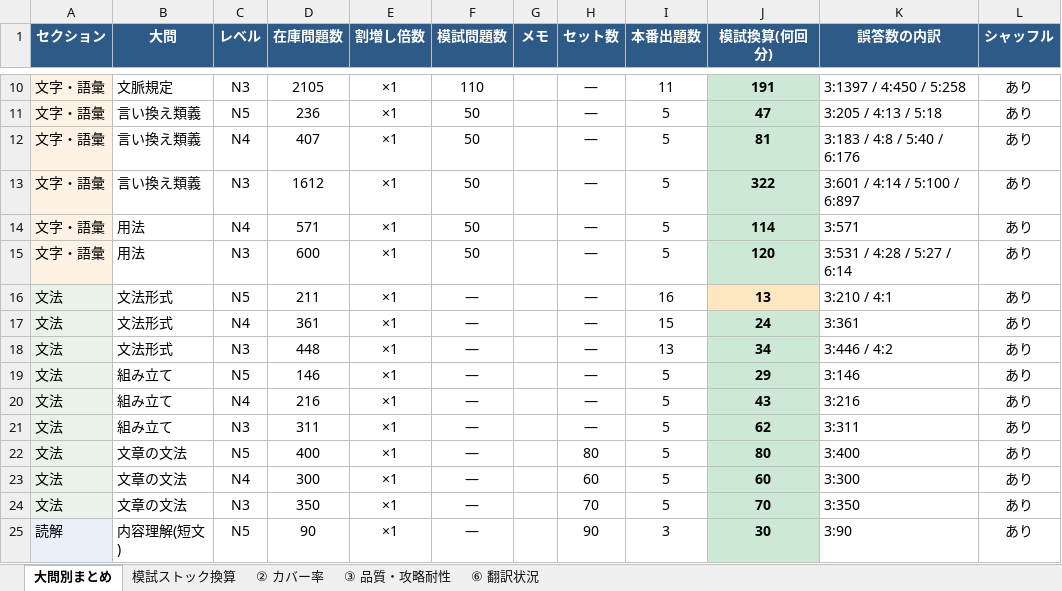
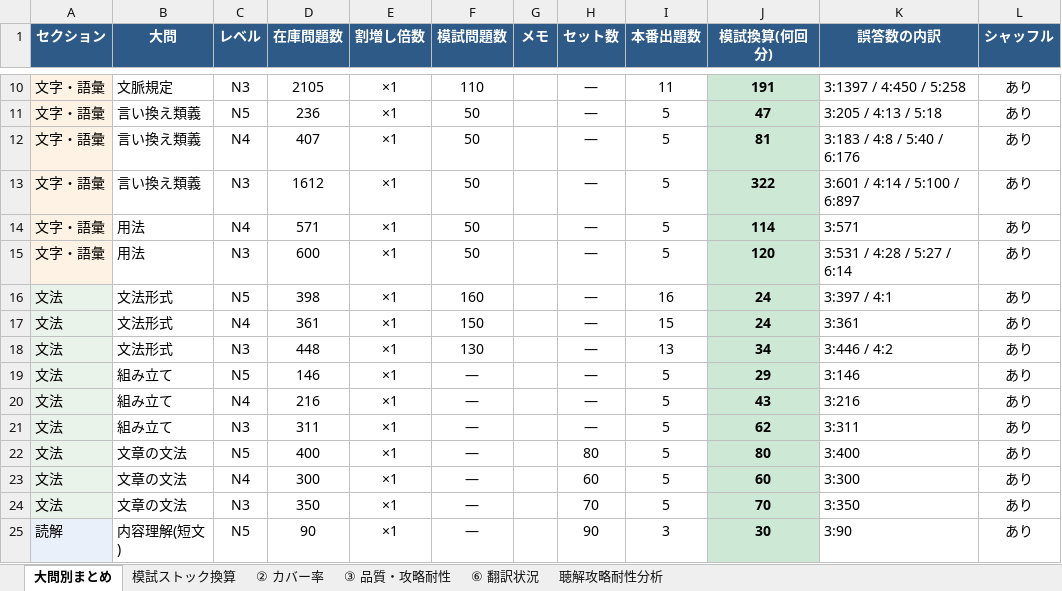
Before and after one commit to JinKato2020/safa-JLPT, an Excel workbook: memory/在庫・模試ストックまとめ.xlsx, sheet 大問別まとめ, drawn as a sheet; only a part is shown, gaps mark what is left out; values as stored, in another font and other column widths than the file's, no borders; the diff names each change by its address in the sheet, - before the commit and + after, or states it on an @@ line.

```diff
--- a/memory/在庫・模試ストックまとめ.xlsx (sheet 大問別まとめ)
+++ b/memory/在庫・模試ストックまとめ.xlsx (sheet 大問別まとめ)
+sheet tab: 聴解攻略耐性分析
-D16 (在庫問題数): 211
+D16 (在庫問題数): 398
-F16 (模試問題数): —
+F16 (模試問題数): 160
-J16 (模試換算(何回分)): 13
+J16 (模試換算(何回分)): 24
-J16 fill: #FCE7C0
+J16 fill: #CDE8D4
-K16 (誤答数の内訳): 3:210 / 4:1
+K16 (誤答数の内訳): 3:397 / 4:1
-F17 (模試問題数): —
+F17 (模試問題数): 150
-F18 (模試問題数): —
+F18 (模試問題数): 130
```
Also changed, not shown: sheet 模試ストック換算, 18 other files.
